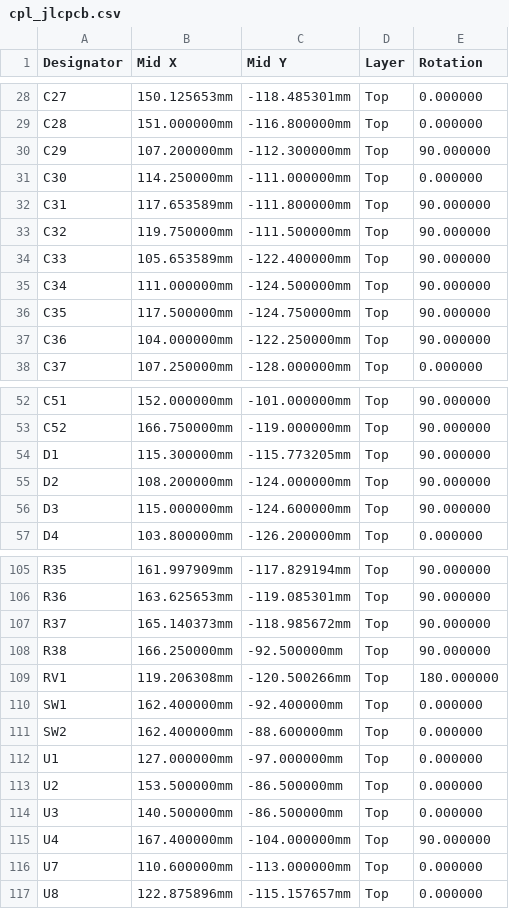
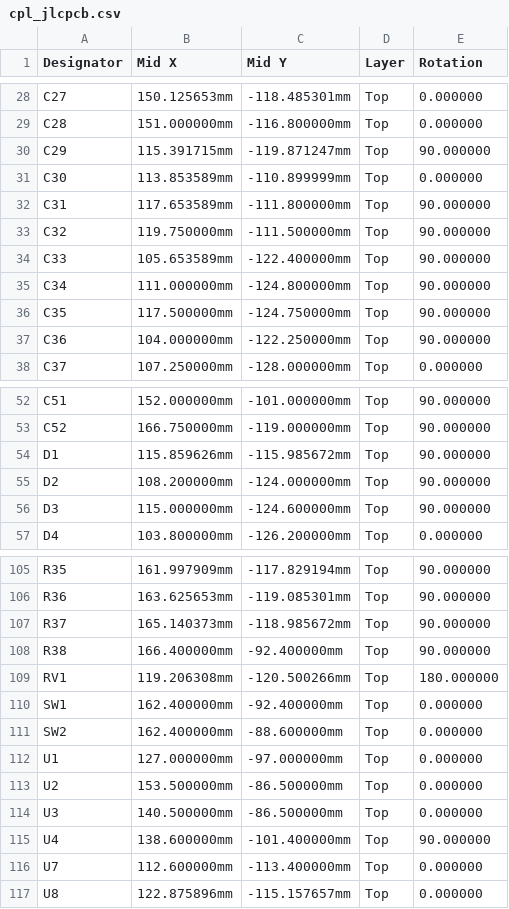
Before and after one commit to Novin3dp/7inch-hdmi-screen, a CSV file: hardware_dual/fab/cpl_jlcpcb.csv, drawn as a sheet; only a part is shown, gaps mark what is left out; the diff covers the shown part only.

```diff
--- a/hardware_dual/fab/cpl_jlcpcb.csv
+++ b/hardware_dual/fab/cpl_jlcpcb.csv
@@ -29,4 +29,4 @@ C27,150.125653mm,-118.485301mm,Top,0.000000
 C28,151.000000mm,-116.800000mm,Top,0.000000
-C29,107.200000mm,-112.300000mm,Top,90.000000
-C30,114.250000mm,-111.000000mm,Top,0.000000
+C29,115.391715mm,-119.871247mm,Top,90.000000
+C30,113.853589mm,-110.899999mm,Top,0.000000
 C31,117.653589mm,-111.800000mm,Top,90.000000
@@ -34,3 +34,3 @@ C32,119.750000mm,-111.500000mm,Top,90.000000
 C33,105.653589mm,-122.400000mm,Top,90.000000
-C34,111.000000mm,-124.500000mm,Top,90.000000
+C34,111.000000mm,-124.800000mm,Top,90.000000
 C35,117.500000mm,-124.750000mm,Top,90.000000
@@ -53,3 +53,3 @@ C51,152.000000mm,-101.000000mm,Top,90.000000
 C52,166.750000mm,-119.000000mm,Top,90.000000
-D1,115.300000mm,-115.773205mm,Top,90.000000
+D1,115.859626mm,-115.985672mm,Top,90.000000
 D2,108.200000mm,-124.000000mm,Top,90.000000
@@ -107,3 +107,3 @@ R36,163.625653mm,-119.085301mm,Top,90.000000
 R37,165.140373mm,-118.985672mm,Top,90.000000
-R38,166.250000mm,-92.500000mm,Top,90.000000
+R38,166.400000mm,-92.400000mm,Top,90.000000
 RV1,119.206308mm,-120.500266mm,Top,180.000000
@@ -114,4 +114,4 @@ U2,153.500000mm,-86.500000mm,Top,0.000000
 U3,140.500000mm,-86.500000mm,Top,0.000000
-U4,167.400000mm,-104.000000mm,Top,90.000000
-U7,110.600000mm,-113.000000mm,Top,0.000000
+U4,138.600000mm,-101.400000mm,Top,90.000000
+U7,112.600000mm,-113.400000mm,Top,0.000000
 U8,122.875896mm,-115.157657mm,Top,0.000000
```
Also changed, not shown: 29 edited cells elsewhere in this file, 10 other files.
